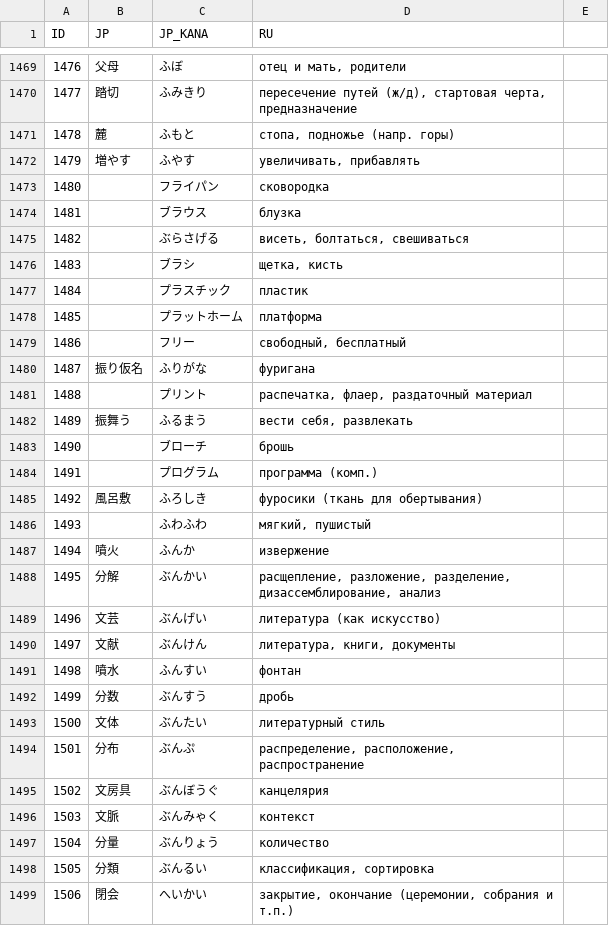
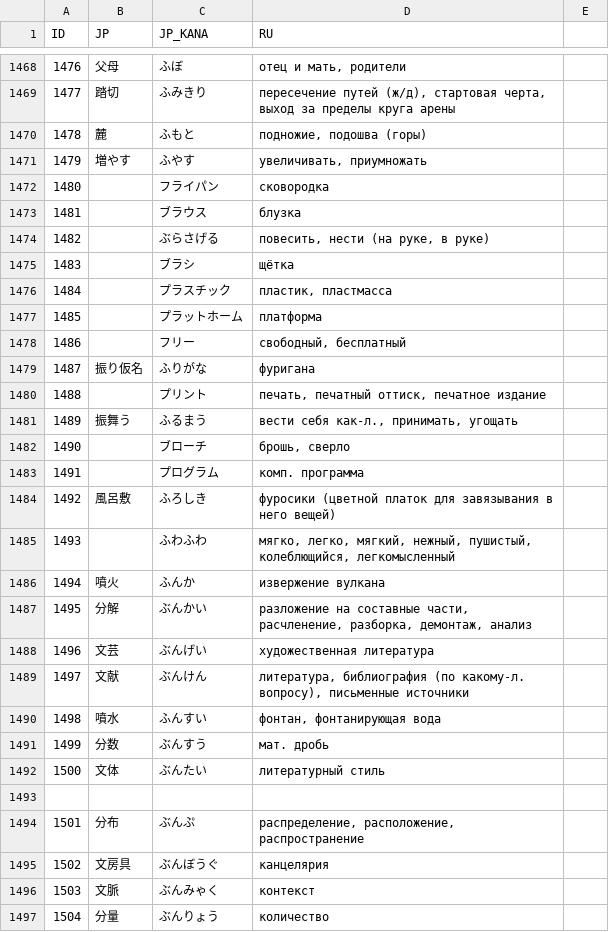
Before and after one commit to gwend/jvocab.data, a CSV file: Vocab_N2.csv, drawn as a sheet; only a part is shown, gaps mark what is left out; the shorter side is filled out with more unchanged rows; the diff covers the shown part only.

```diff
--- a/Vocab_N2.csv
+++ b/Vocab_N2.csv
@@ -1469,10 +1468,10 @@ ID;JP;JP_KANA;RU
 1476;父母;ふぼ;отец и мать, родители
-1477;踏切;ふみきり;пересечение путей (ж/д), стартовая черта, предназначение
-1478;麓;ふもと;стопа, подножье (напр. горы)
-1479;増やす;ふやす;увеличивать, прибавлять
+1477;踏切;ふみきり;пересечение путей (ж/д), стартовая черта, выход за пределы круга арены
+1478;麓;ふもと;подножие, подошва (горы)
+1479;増やす;ふやす;увеличивать, приумножать
 1480;;フライパン;сковородка
 1481;;ブラウス;блузка
-1482;;ぶらさげる;висеть, болтаться, свешиваться
-1483;;ブラシ;щетка, кисть
-1484;;プラスチック;пластик
+1482;;ぶらさげる;повесить, нести (на руке, в руке)
+1483;;ブラシ;щётка
+1484;;プラスチック;пластик, пластмасса
 1485;;プラットホーム;платформа
@@ -1480,15 +1479,16 @@ ID;JP;JP_KANA;RU
 1487;振り仮名;ふりがな;фуригана
-1488;;プリント;распечатка, флаер, раздаточный материал
-1489;振舞う;ふるまう;вести себя, развлекать
-1490;;ブローチ;брошь
-1491;;プログラム;программа (комп.)
-1492;風呂敷;ふろしき;фуросики (ткань для обертывания)
-1493;;ふわふわ;мягкий, пушистый
-1494;噴火;ふんか;извержение
-1495;分解;ぶんかい;расщепление, разложение, разделение, дизассемблирование, анализ
-1496;文芸;ぶんげい;литература (как искусство)
-1497;文献;ぶんけん;литература, книги, документы
-1498;噴水;ふんすい;фонтан
-1499;分数;ぶんすう;дробь
+1488;;プリント;печать, печатный оттиск, печатное издание
+1489;振舞う;ふるまう;вести себя как-л., принимать, угощать
+1490;;ブローチ;брошь, сверло
+1491;;プログラム;комп. программа
+1492;風呂敷;ふろしき;фуросики (цветной платок для завязывания в него вещей)
+1493;;ふわふわ; мягко, легко, мягкий, нежный, пушистый, колеблющийся, легкомысленный
+1494;噴火;ふんか;извержение вулкана
+1495;分解;ぶんかい;разложение на составные части, расчленение, разборка, демонтаж, анализ
+1496;文芸;ぶんげい;художественная литература
+1497;文献;ぶんけん;литература, библиография (по какому-л. вопросу), письменные источники
+1498;噴水;ふんすい;фонтан, фонтанирующая вода
+1499;分数;ぶんすう;мат. дробь
 1500;文体;ぶんたい;литературный стиль
+
 1501;分布;ぶんぷ;распределение, расположение, распространение
```
Also changed, not shown: 1 removed row and 23 edited cells elsewhere in this file.
